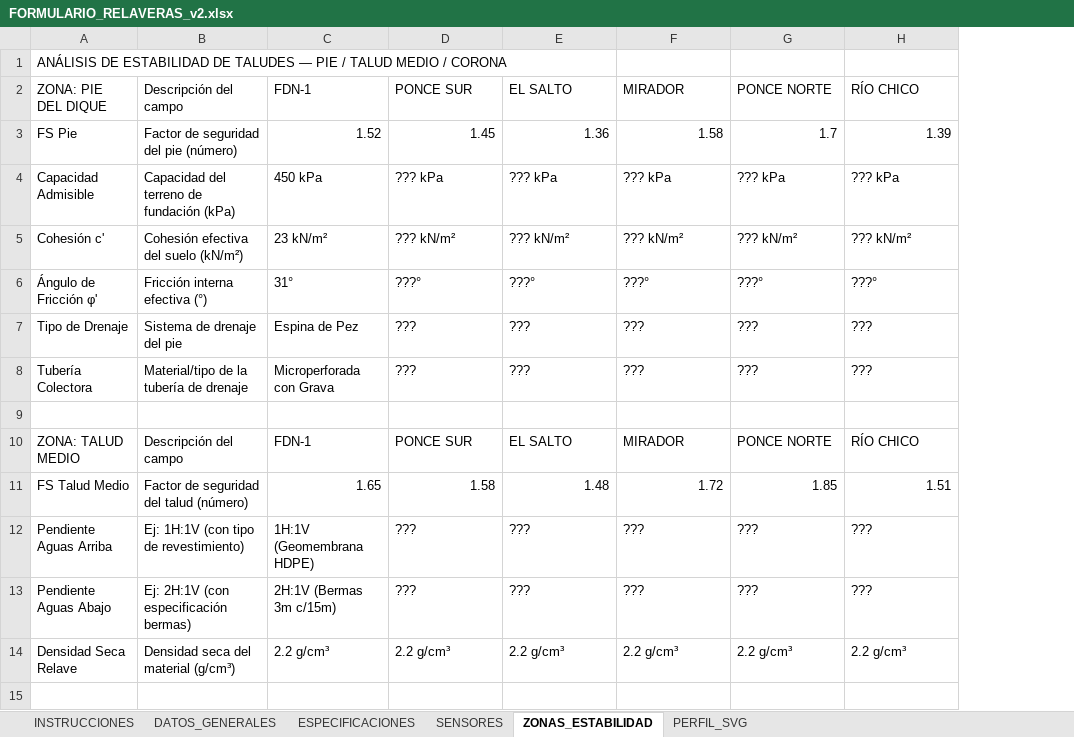
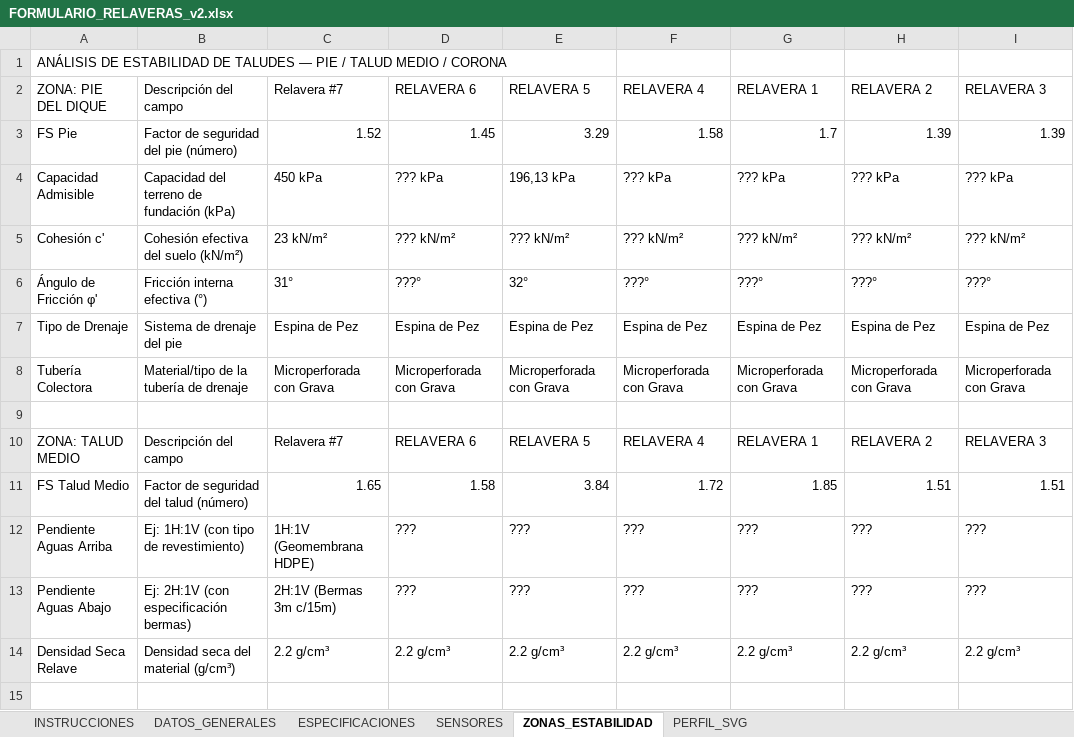
Before and after one commit to cdrodriguez7/mining_website, an Excel workbook: FORMULARIO_RELAVERAS_v2.xlsx, sheet ZONAS_ESTABILIDAD, drawn as a sheet; only a part is shown; values as stored, in another font and other column widths than the file's, no cell formats; the diff covers the shown part only; the diff names each change by its address in the sheet, - before the commit and + after, or states it on an @@ line.

```diff
--- a/FORMULARIO_RELAVERAS_v2.xlsx (sheet ZONAS_ESTABILIDAD)
+++ b/FORMULARIO_RELAVERAS_v2.xlsx (sheet ZONAS_ESTABILIDAD)
+column I, rows 2-14: RELAVERA 3 | 1.39 | ??? kPa | ??? kN/m² | ???° | Espina de Pez | Microperforada con Grava |  | RELAVERA 3 | 1.51 | ??? | ??? | 2.2 g/cm³
-C2: FDN-1
+C2: Relavera #7
-D2: PONCE SUR
+D2: RELAVERA 6
-E2: EL SALTO
+E2: RELAVERA 5
-F2: MIRADOR
+F2: RELAVERA 4
-G2: PONCE NORTE
+G2: RELAVERA 1
-H2: RÍO CHICO
+H2: RELAVERA 2
-E3: 1.36
+E3: 3.29
-E4: ??? kPa
+E4: 196,13 kPa
-E6: ???°
+E6: 32°
-D7: ???
+D7: Espina de Pez
-E7: ???
+E7: Espina de Pez
-F7: ???
+F7: Espina de Pez
-G7: ???
+G7: Espina de Pez
-H7: ???
+H7: Espina de Pez
-D8: ???
+D8: Microperforada con Grava
-E8: ???
+E8: Microperforada con Grava
-F8: ???
+F8: Microperforada con Grava
-G8: ???
+G8: Microperforada con Grava
-H8: ???
+H8: Microperforada con Grava
-C10: FDN-1
+C10: Relavera #7
-D10: PONCE SUR
+D10: RELAVERA 6
-E10: EL SALTO
+E10: RELAVERA 5
-F10: MIRADOR
+F10: RELAVERA 4
-G10: PONCE NORTE
+G10: RELAVERA 1
-H10: RÍO CHICO
+H10: RELAVERA 2
-E11: 1.48
+E11: 3.84
```
Also changed, not shown: 7 edited cells elsewhere in this sheet, sheet DATOS_GENERALES, sheet ESPECIFICACIONES, sheet PERFIL_SVG, cell formats, 11 other files.
